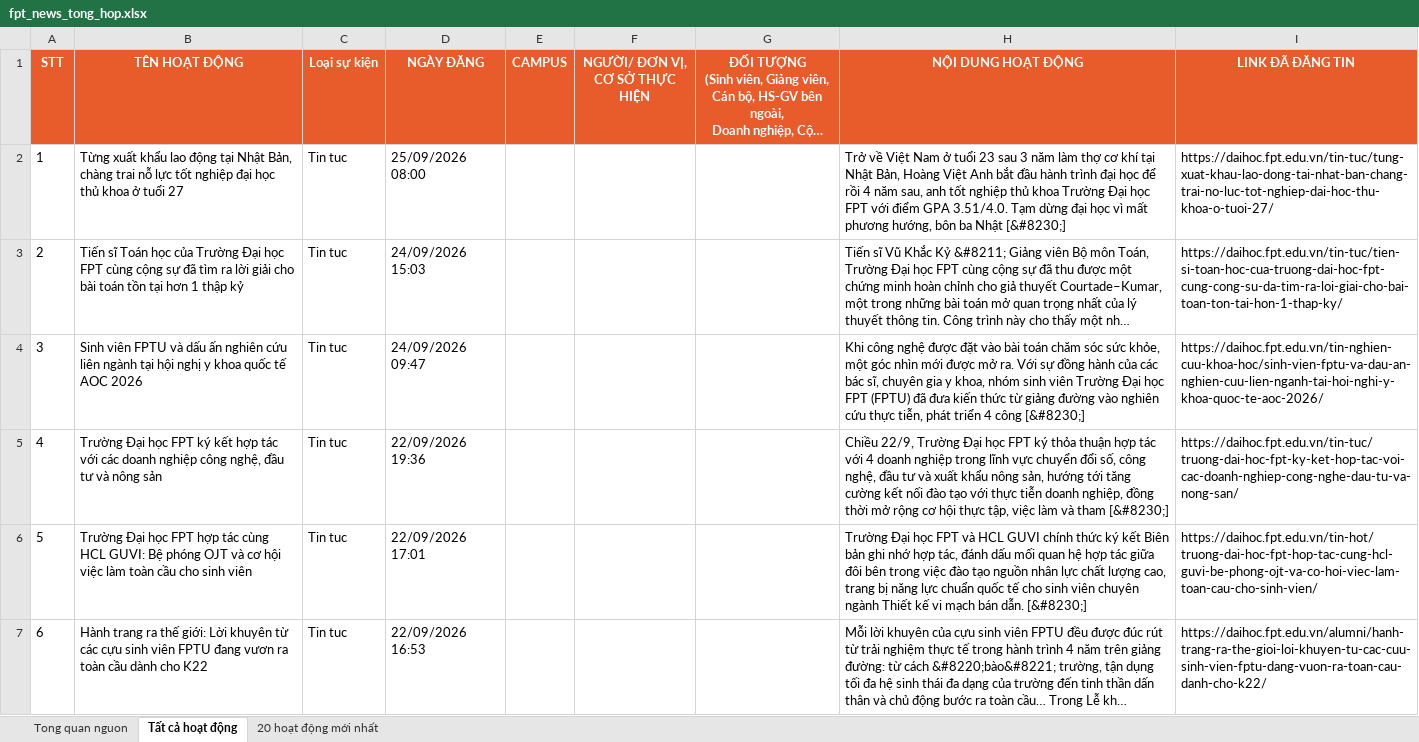
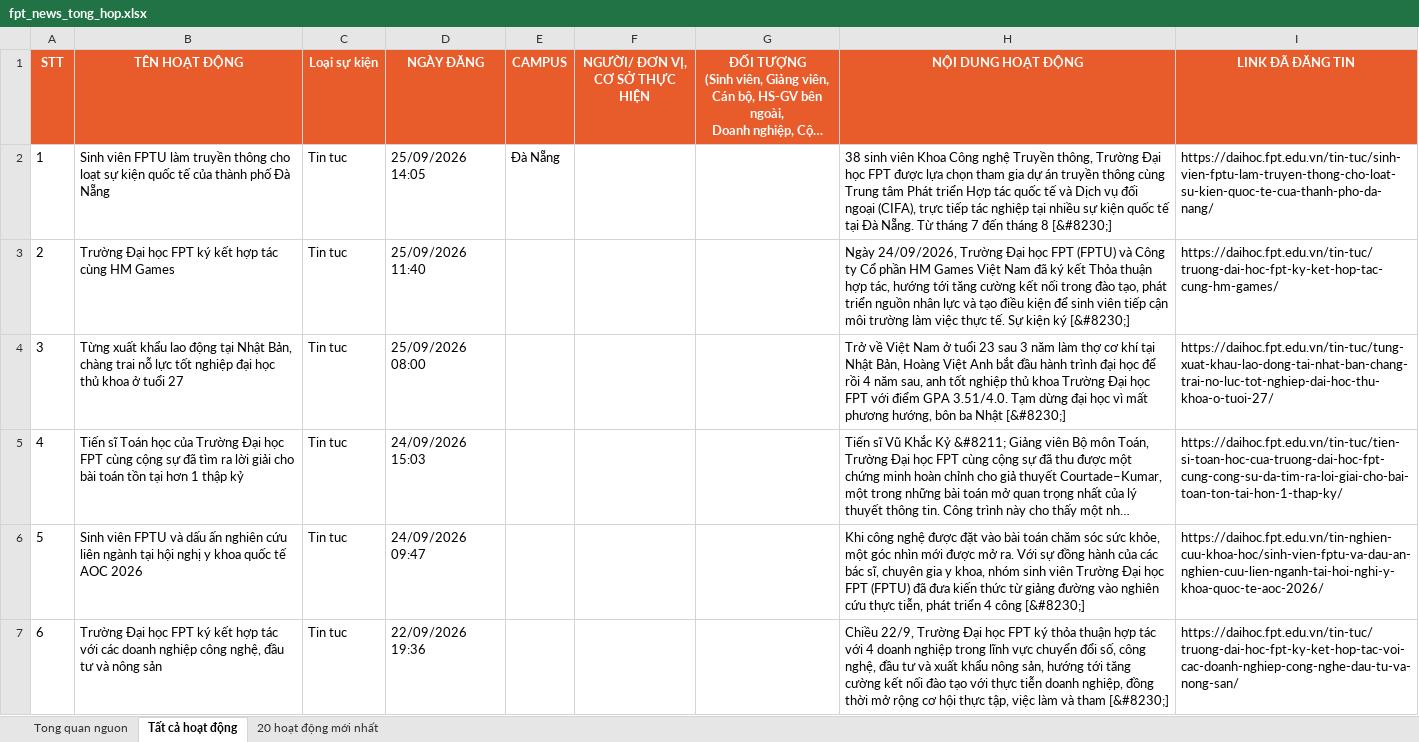
Before and after one commit to tienanh220102-boop/FacebookThing, an Excel workbook: Trang web FPT/fpt_news_tong_hop.xlsx, sheet Tất cả hoạt động, drawn as a sheet; only a part is shown; the shorter side is filled out with more unchanged rows; long unchanged cells end in …; values as stored, in another font and other column widths than the file's, no borders; addresses are those after the commit; the diff names each change by its address in the sheet, - before the commit and + after, or states it on an @@ line.

```diff
--- a/Trang web FPT/fpt_news_tong_hop.xlsx (sheet Tất cả hoạt động)
+++ b/Trang web FPT/fpt_news_tong_hop.xlsx (sheet Tất cả hoạt động)
+row 2: 1 | Sinh viên FPTU làm truyền thông cho loạt sự kiện quốc tế của thành phố Đà Nẵng | Tin tuc | 25/09/2026 14:05 | Đà Nẵng |  |  | 38 sinh viên Khoa Công nghệ Truyền thông, Trường Đại học FPT được lựa chọn tham gia dự án truyền thông cùng Trung tâm Phát triển Hợp tác quốc tế và Dịch vụ đối ngoại (CIFA), trực tiếp tác nghiệp tại nhiều sự kiện quốc tế tại Đà Nẵng. Từ tháng 7 đến tháng 8 [&#8230;] | https://daihoc.fpt.edu.vn/tin-tuc/sinh-vien-fptu-lam-truyen-thong-cho-loat-su-kien-quoc-te-cua-thanh-pho-da-nang/
+row 3: 2 | Trường Đại học FPT ký kết hợp tác cùng HM Games | Tin tuc | 25/09/2026 11:40 |  |  |  | Ngày 24/09/2026, Trường Đại học FPT (FPTU) và Công ty Cổ phần HM Games Việt Nam đã ký kết Thỏa thuận hợp tác, hướng tới tăng cường kết nối trong đào tạo, phát triển nguồn nhân lực và tạo điều kiện để sinh viên tiếp cận môi trường làm việc thực tế. Sự kiện ký [&#8230;] | https://daihoc.fpt.edu.vn/tin-tuc/truong-dai-hoc-fpt-ky-ket-hop-tac-cung-hm-games/
@@ column A (STT) renumbered from row 4 down @@
```
Also changed, not shown: sheet 20 hoạt động mới nhất, sheet Tong quan nguon, 3 other files.
